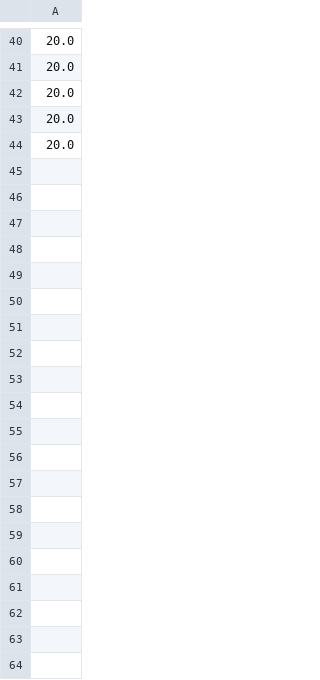
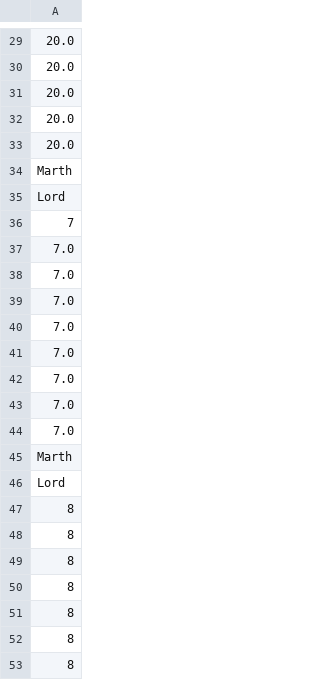
Before and after one commit to Asudano/Ace, a CSV file: user_log.csv, drawn as a sheet; only a part is shown, gaps mark what is left out; the diff covers the shown part only; the diff names each change by its address in the sheet, - before the commit and + after, or states it on an @@ line.

Commit message:
Fixed Corner Cases
Added a fix for corner cases for odd classes (Lord, Manakete, Chameleon,
Ballistician, Thief).

```diff
--- a/user_log.csv
+++ b/user_log.csv
+row 34: Marth
+row 35: Lord
-row 3: 7
+row 36: 7
-row 4: 7.0
+row 37: 7.0
-row 5: 7.0
+row 38: 7.0
-row 6: 7.0
+row 39: 7.0
-row 7: 7.0
+row 40: 7.0
-row 8: 7.0
+row 41: 7.0
-row 9: 7.0
+row 42: 7.0
-row 10: 7.0
+row 43: 7.0
-row 11: 7.0
+row 44: 7.0
+row 45: Marth
+row 46: Lord
+row 47: 8
+row 48: 8
+row 49: 8
+row 50: 8
+row 51: 8
+row 52: 8
+row 53: 8
```
Also changed, not shown: 11 added rows and 2 moved rows elsewhere in this file, 2 other files.
